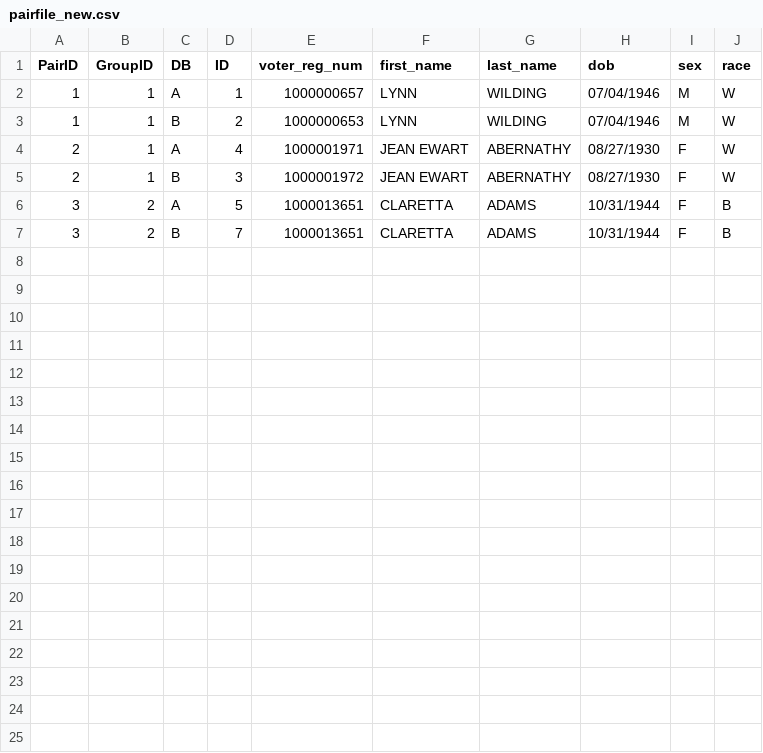
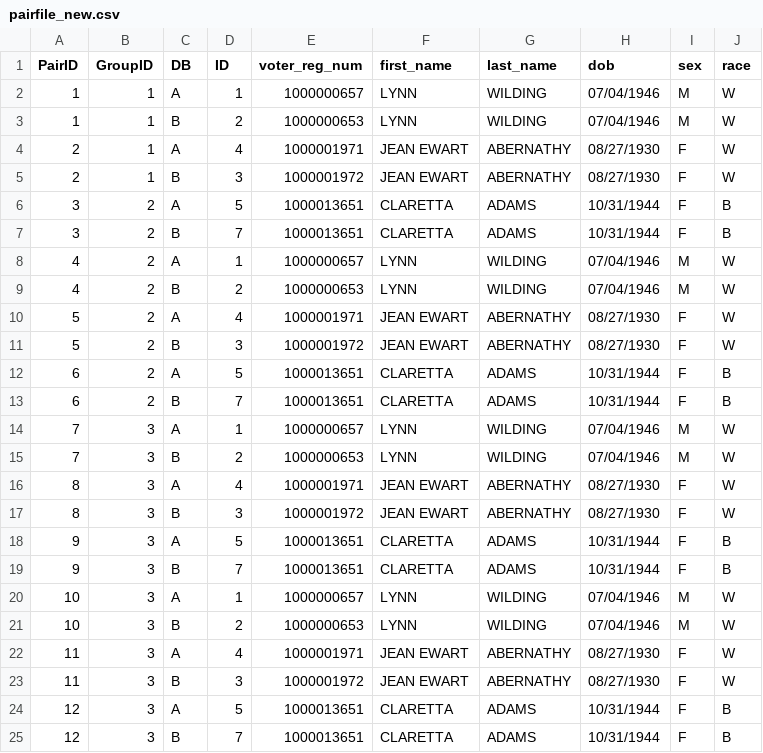
Before and after one commit to pinformatics/mindfirl, a CSV file: mindfirl/data/pairfile_new.csv, drawn as a sheet.

```diff
--- a/mindfirl/data/pairfile_new.csv
+++ b/mindfirl/data/pairfile_new.csv
@@ -7 +7,19 @@ PairID,GroupID,DB,ID,voter_reg_num,first_name,last_name,dob,sex,race
 3,2,B,7,1000013651,CLARETTA,ADAMS,10/31/1944,F,B
+4,2,A,1,1000000657,LYNN,WILDING,07/04/1946,M,W
+4,2,B,2,1000000653,LYNN,WILDING,07/04/1946,M,W
+5,2,A,4,1000001971,JEAN EWART,ABERNATHY,08/27/1930,F,W
+5,2,B,3,1000001972,JEAN EWART,ABERNATHY,08/27/1930,F,W
+6,2,A,5,1000013651,CLARETTA,ADAMS,10/31/1944,F,B
+6,2,B,7,1000013651,CLARETTA,ADAMS,10/31/1944,F,B
+7,3,A,1,1000000657,LYNN,WILDING,07/04/1946,M,W
+7,3,B,2,1000000653,LYNN,WILDING,07/04/1946,M,W
+8,3,A,4,1000001971,JEAN EWART,ABERNATHY,08/27/1930,F,W
+8,3,B,3,1000001972,JEAN EWART,ABERNATHY,08/27/1930,F,W
+9,3,A,5,1000013651,CLARETTA,ADAMS,10/31/1944,F,B
+9,3,B,7,1000013651,CLARETTA,ADAMS,10/31/1944,F,B
+10,3,A,1,1000000657,LYNN,WILDING,07/04/1946,M,W
+10,3,B,2,1000000653,LYNN,WILDING,07/04/1946,M,W
+11,3,A,4,1000001971,JEAN EWART,ABERNATHY,08/27/1930,F,W
+11,3,B,3,1000001972,JEAN EWART,ABERNATHY,08/27/1930,F,W
+12,3,A,5,1000013651,CLARETTA,ADAMS,10/31/1944,F,B
+12,3,B,7,1000013651,CLARETTA,ADAMS,10/31/1944,F,B
```
Also changed, not shown: mindfirl/data/internal/user1_p1_pairfile.csv, mindfirl/data/internal/user1_p1_user1_pf.csv, 5 other files.
